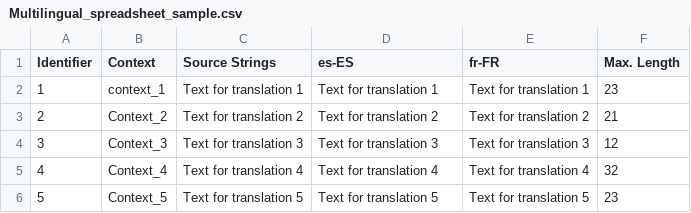
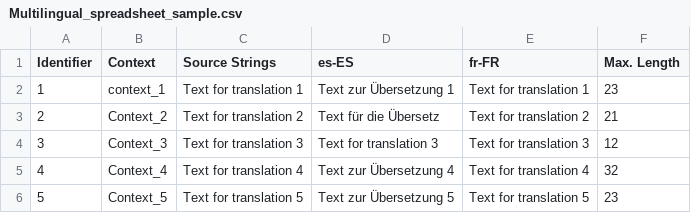
Before and after one commit to RuslanCrowdin/new-olga-s-repo, a CSV file: translations/de/Multilingual_spreadsheet_sample.csv, drawn as a sheet.

Commit message:
New translations Multilingual_spreadsheet_sample.csv (German)

```diff
--- a/translations/de/Multilingual_spreadsheet_sample.csv
+++ b/translations/de/Multilingual_spreadsheet_sample.csv
@@ -1,6 +1,6 @@
 "Identifier","Context","Source Strings","es-ES","fr-FR","Max. Length"
-"1","context_1","Text for translation 1","Text for translation 1","Text for translation 1","23"
-"2","Context_2","Text for translation 2","Text for translation 2","Text for translation 2","21"
+"1","context_1","Text for translation 1","Text zur Übersetzung 1","Text for translation 1","23"
+"2","Context_2","Text for translation 2","Text für die Übersetz","Text for translation 2","21"
 "3","Context_3","Text for translation 3","Text for translation 3","Text for translation 3","12"
-"4","Context_4","Text for translation 4","Text for translation 4","Text for translation 4","32"
-"5","Context_5","Text for translation 5","Text for translation 5","Text for translation 5","23"
+"4","Context_4","Text for translation 4","Text zur Übersetzung 4","Text for translation 4","32"
+"5","Context_5","Text for translation 5","Text zur Übersetzung 5","Text for translation 5","23"
```
